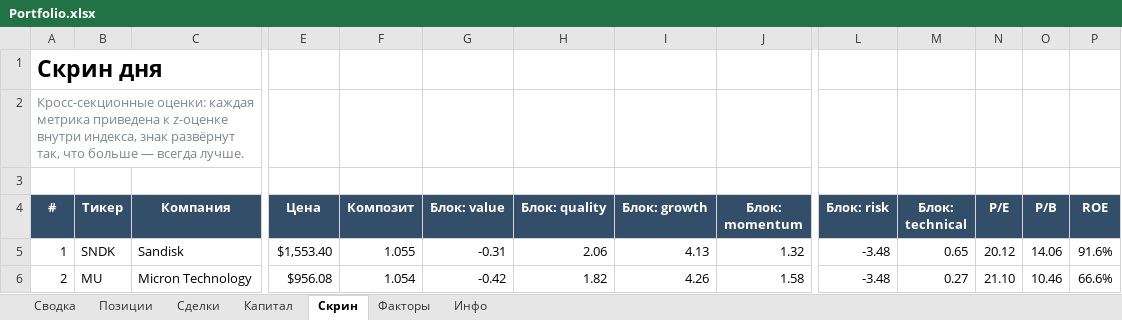
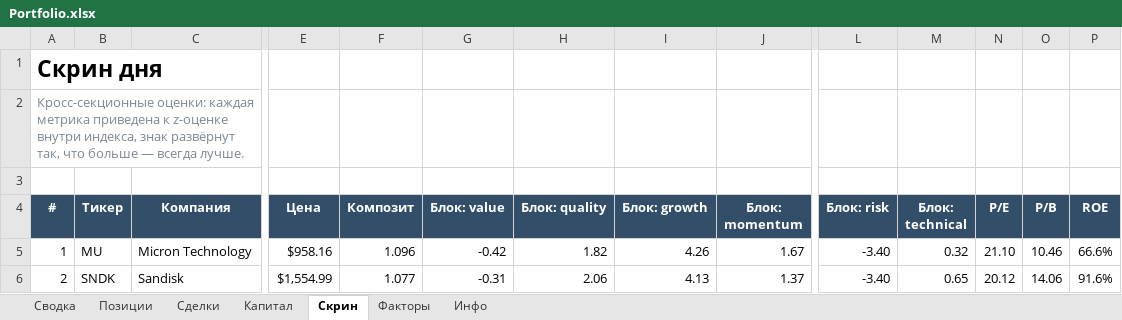
Before and after one commit to Vitoldinijs/sp500-screener, an Excel workbook: Portfolio.xlsx, sheet Скрин, drawn as a sheet; only a part is shown, gaps mark what is left out; values as stored, in another font and other column widths than the file's, no borders; conditional formats not drawn; the diff covers the shown part only; the diff names each change by its address in the sheet, - before the commit and + after, or states it on an @@ line.

```diff
--- a/Portfolio.xlsx (sheet Скрин)
+++ b/Portfolio.xlsx (sheet Скрин)
-B5 (Тикер): SNDK
+B5 (Тикер): MU
-C5 (Компания): Sandisk
+C5 (Компания): Micron Technology
-E5 (Цена): $1,553.40
+E5 (Цена): $958.16
-F5 (Композит): 1.055
+F5 (Композит): 1.096
-G5 (Блок: value): -0.31
+G5 (Блок: value): -0.42
-H5 (Блок: quality): 2.06
+H5 (Блок: quality): 1.82
-I5 (Блок: growth): 4.13
+I5 (Блок: growth): 4.26
-J5 (Блок: momentum): 1.32
+J5 (Блок: momentum): 1.67
-L5:L6 (Блок: risk): -3.48
+L5:L6 (Блок: risk): -3.40
-M5 (Блок: technical): 0.65
+M5 (Блок: technical): 0.32
-N5 (P/E): 20.12
+N5 (P/E): 21.10
-O5 (P/B): 14.06
+O5 (P/B): 10.46
-P5 (ROE): 91.6%
+P5 (ROE): 66.6%
-B6 (Тикер): MU
+B6 (Тикер): SNDK
-C6 (Компания): Micron Technology
+C6 (Компания): Sandisk
-E6 (Цена): $956.08
+E6 (Цена): $1,554.99
-F6 (Композит): 1.054
+F6 (Композит): 1.077
-G6 (Блок: value): -0.42
+G6 (Блок: value): -0.31
-H6 (Блок: quality): 1.82
+H6 (Блок: quality): 2.06
-I6 (Блок: growth): 4.26
+I6 (Блок: growth): 4.13
-J6 (Блок: momentum): 1.58
+J6 (Блок: momentum): 1.37
-M6 (Блок: technical): 0.27
+M6 (Блок: technical): 0.65
-N6 (P/E): 21.10
+N6 (P/E): 20.12
-O6 (P/B): 10.46
+O6 (P/B): 14.06
-P6 (ROE): 66.6%
+P6 (ROE): 91.6%
```
Also changed, not shown: 565 edited cells elsewhere in this sheet, sheet Инфо, sheet Сводка, 4 other files.
